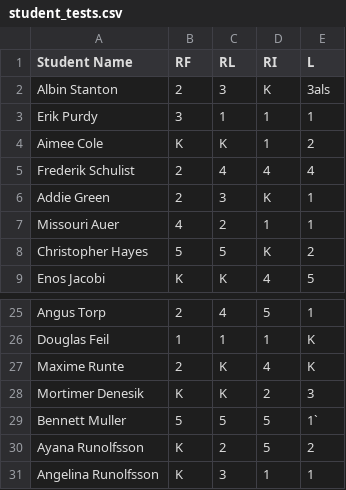
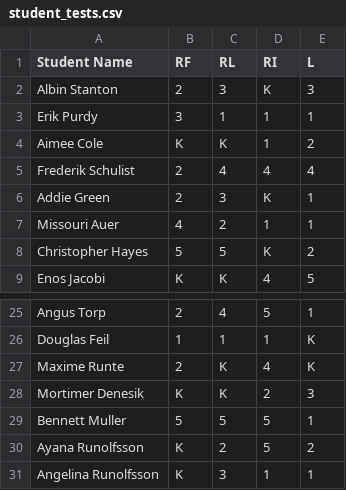
Before and after one commit to ganeshkbalaji/eSpark-coding-challenge, a CSV file: data/student_tests.csv, drawn as a sheet; only a part is shown, gaps mark what is left out.

```diff
--- a/data/student_tests.csv
+++ b/data/student_tests.csv
@@ -1,3 +1,3 @@
 Student Name,RF,RL,RI,L
-Albin Stanton,2,3,K,3als
+Albin Stanton,2,3,K,3
 Erik Purdy,3,1,1,1
@@ -28,3 +28,3 @@ Maxime Runte,2,K,4,K
 Mortimer Denesik,K,K,2,3
-Bennett Muller,5,5,5,1`
+Bennett Muller,5,5,5,1
 Ayana Runolfsson,K,2,5,2
```
Also changed, not shown: 10 other files.
